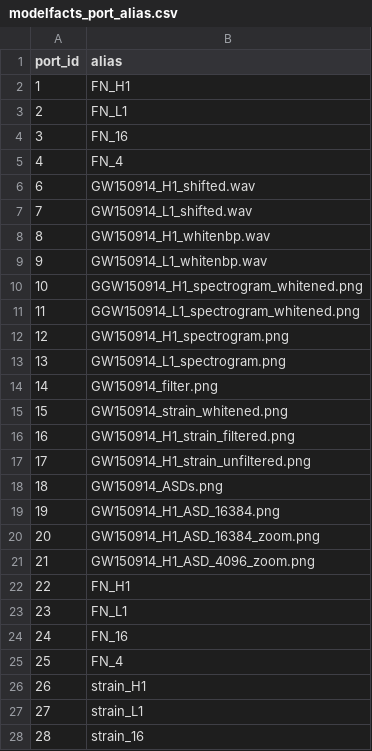
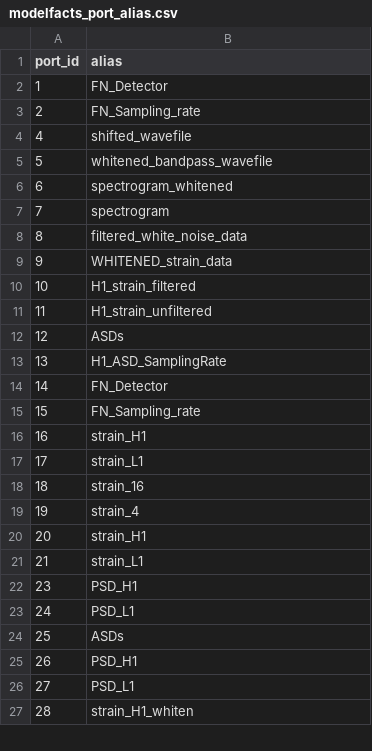
Before and after one commit to LBJ-Wade/ligo, a CSV file: csv/modelfacts_port_alias.csv, drawn as a sheet; only a part is shown; the diff covers the shown part only.

```diff
--- a/csv/modelfacts_port_alias.csv
+++ b/csv/modelfacts_port_alias.csv
@@ -1,28 +1,27 @@
 port_id,alias
-1,FN_H1
-2,FN_L1
-3,FN_16
-4,FN_4
-6,GW150914_H1_shifted.wav
-7,GW150914_L1_shifted.wav
-8,GW150914_H1_whitenbp.wav
-9,GW150914_L1_whitenbp.wav
-10,GGW150914_H1_spectrogram_whitened.png
-11,GGW150914_L1_spectrogram_whitened.png
-12,GW150914_H1_spectrogram.png
-13,GW150914_L1_spectrogram.png
-14,GW150914_filter.png
-15,GW150914_strain_whitened.png
-16,GW150914_H1_strain_filtered.png
-17,GW150914_H1_strain_unfiltered.png
-18,GW150914_ASDs.png
-19,GW150914_H1_ASD_16384.png
-20,GW150914_H1_ASD_16384_zoom.png
-21,GW150914_H1_ASD_4096_zoom.png
-22,FN_H1
-23,FN_L1
-24,FN_16
-25,FN_4
-26,strain_H1
-27,strain_L1
-28,strain_16
+1,FN_Detector
+2,FN_Sampling_rate
+4,shifted_wavefile
+5,whitened_bandpass_wavefile
+6,spectrogram_whitened
+7,spectrogram
+8,filtered_white_noise_data
+9,WHITENED_strain_data
+10,H1_strain_filtered
+11,H1_strain_unfiltered
+12,ASDs
+13,H1_ASD_SamplingRate
+14,FN_Detector
+15,FN_Sampling_rate
+16,strain_H1
+17,strain_L1
+18,strain_16
+19,strain_4
+20,strain_H1
+21,strain_L1
+23,PSD_H1
+24,PSD_L1
+25,ASDs
+26,PSD_H1
+27,PSD_L1
+28,strain_H1_whiten
```
Also changed, not shown: 4 added rows, 19 removed rows and 32 edited cells elsewhere in this file, csv/extractfacts_annotation.csv, csv/modelfacts_channel.csv, 20 other files.
